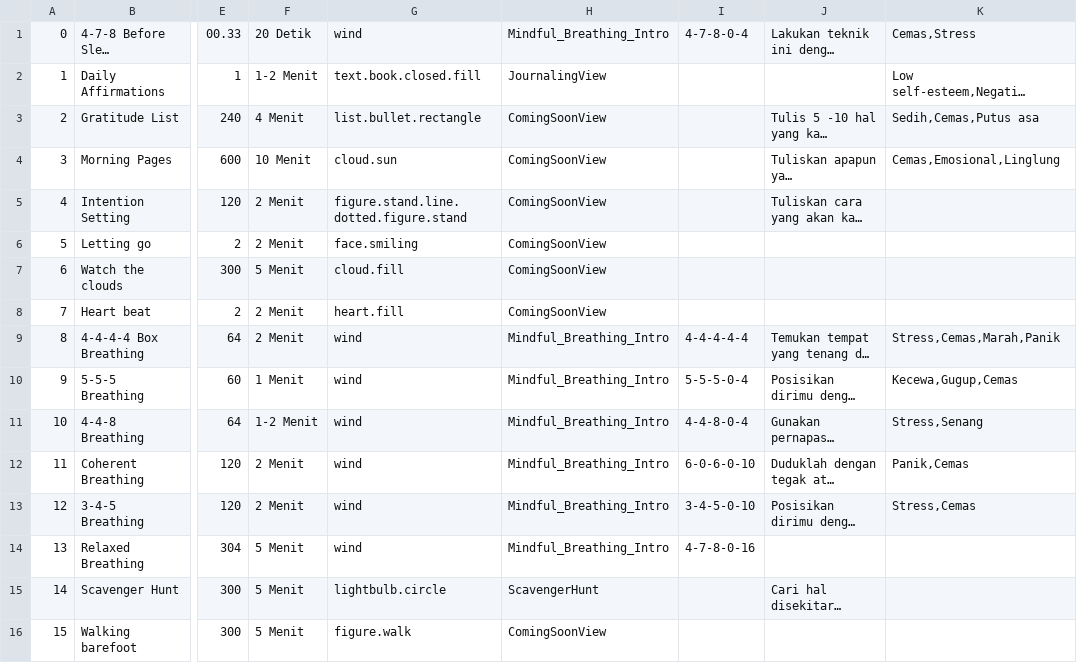
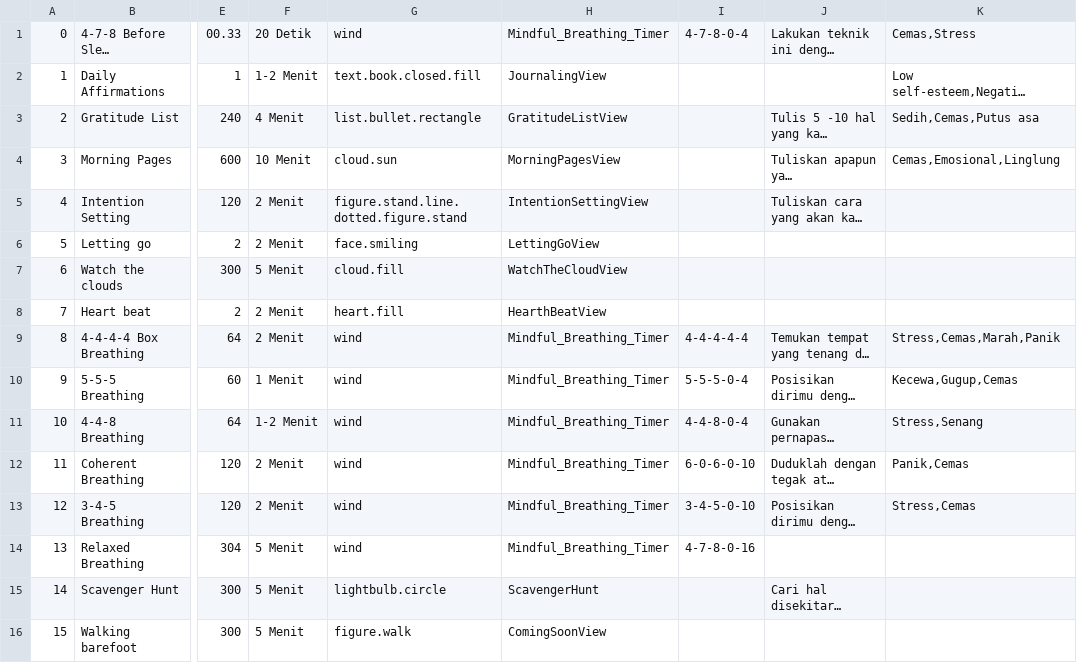
Before and after one commit to vincalaudia/MC3_Myndful_2.0, a CSV file: MC2-Mindful-App/activities.csv, drawn as a sheet; only a part is shown, gaps mark what is left out; long unchanged cells end in …; the diff names each change by its address in the sheet, - before the commit and + after, or states it on an @@ line.

Commit message:
Create introview and fix filter for activities

```diff
--- a/MC2-Mindful-App/activities.csv
+++ b/MC2-Mindful-App/activities.csv
-H1: Mindful_Breathing_Intro
+H1: Mindful_Breathing_Timer
-H3: ComingSoonView
+H3: GratitudeListView
-H4: ComingSoonView
+H4: MorningPagesView
-H5: ComingSoonView
+H5: IntentionSettingView
-H6: ComingSoonView
+H6: LettingGoView
-H7: ComingSoonView
+H7: WatchTheCloudView
-H8: ComingSoonView
+H8: HearthBeatView
-H9:H14: Mindful_Breathing_Intro
+H9:H14: Mindful_Breathing_Timer
```
Also changed, not shown: 34 other files.
